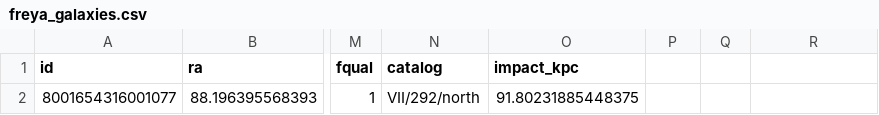
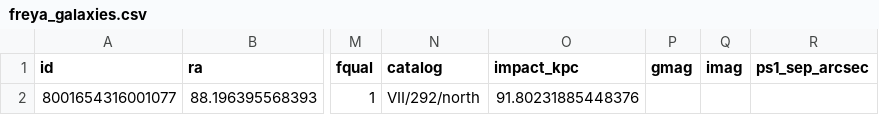
Before and after one commit to dsa110/dsa110-FLITS, a CSV file: results/freya_galaxies.csv, drawn as a sheet; only a part is shown, gaps mark what is left out; the diff names each change by its address in the sheet, - before the commit and + after, or states it on an @@ line.

```diff
--- a/results/freya_galaxies.csv
+++ b/results/freya_galaxies.csv
-P1: (empty)
+P1: gmag
-Q1: (empty)
+Q1: imag
-R1: (empty)
+R1: ps1_sep_arcsec
-O2 (impact_kpc): 91.80231885448375
+O2 (impact_kpc): 91.80231885448376
```
Also changed, not shown: results/chromatica_galaxies.csv, results/phineas_galaxies.csv, 31 other files.
